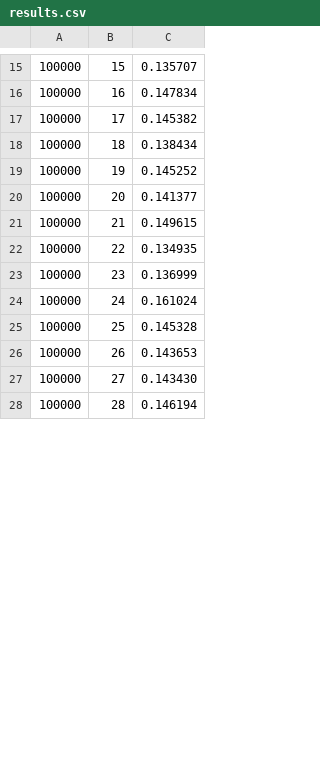
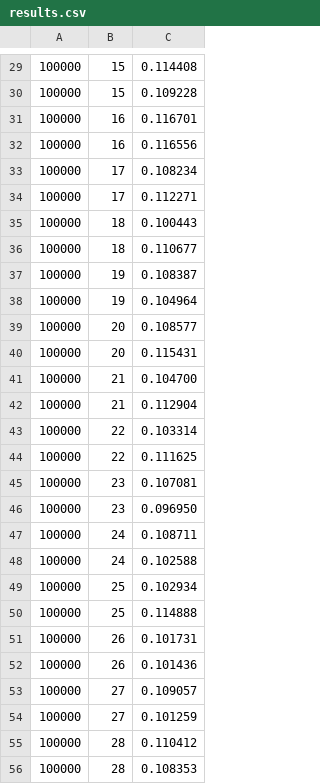
Before and after one commit to MasonRiley/SysNet_P2, a CSV file: results.csv, drawn as a sheet; only a part is shown, gaps mark what is left out; the diff covers the shown part only.

```diff
--- a/results.csv
+++ b/results.csv
@@ -15,14 +29,28 @@
-100000,15,0.135707
-100000,16,0.147834
-100000,17,0.145382
-100000,18,0.138434
-100000,19,0.145252
-100000,20,0.141377
-100000,21,0.149615
-100000,22,0.134935
-100000,23,0.136999
-100000,24,0.161024
-100000,25,0.145328
-100000,26,0.143653
-100000,27,0.143430
-100000,28,0.146194
+100000,15,0.114408
+100000,15,0.109228
+100000,16,0.116701
+100000,16,0.116556
+100000,17,0.108234
+100000,17,0.112271
+100000,18,0.100443
+100000,18,0.110677
+100000,19,0.108387
+100000,19,0.104964
+100000,20,0.108577
+100000,20,0.115431
+100000,21,0.104700
+100000,21,0.112904
+100000,22,0.103314
+100000,22,0.111625
+100000,23,0.107081
+100000,23,0.096950
+100000,24,0.108711
+100000,24,0.102588
+100000,25,0.102934
+100000,25,0.114888
+100000,26,0.101731
+100000,26,0.101436
+100000,27,0.109057
+100000,27,0.101259
+100000,28,0.110412
+100000,28,0.108353
```
Also changed, not shown: 15 added rows and 15 edited cells elsewhere in this file, histogram.csv, 1 other file.
